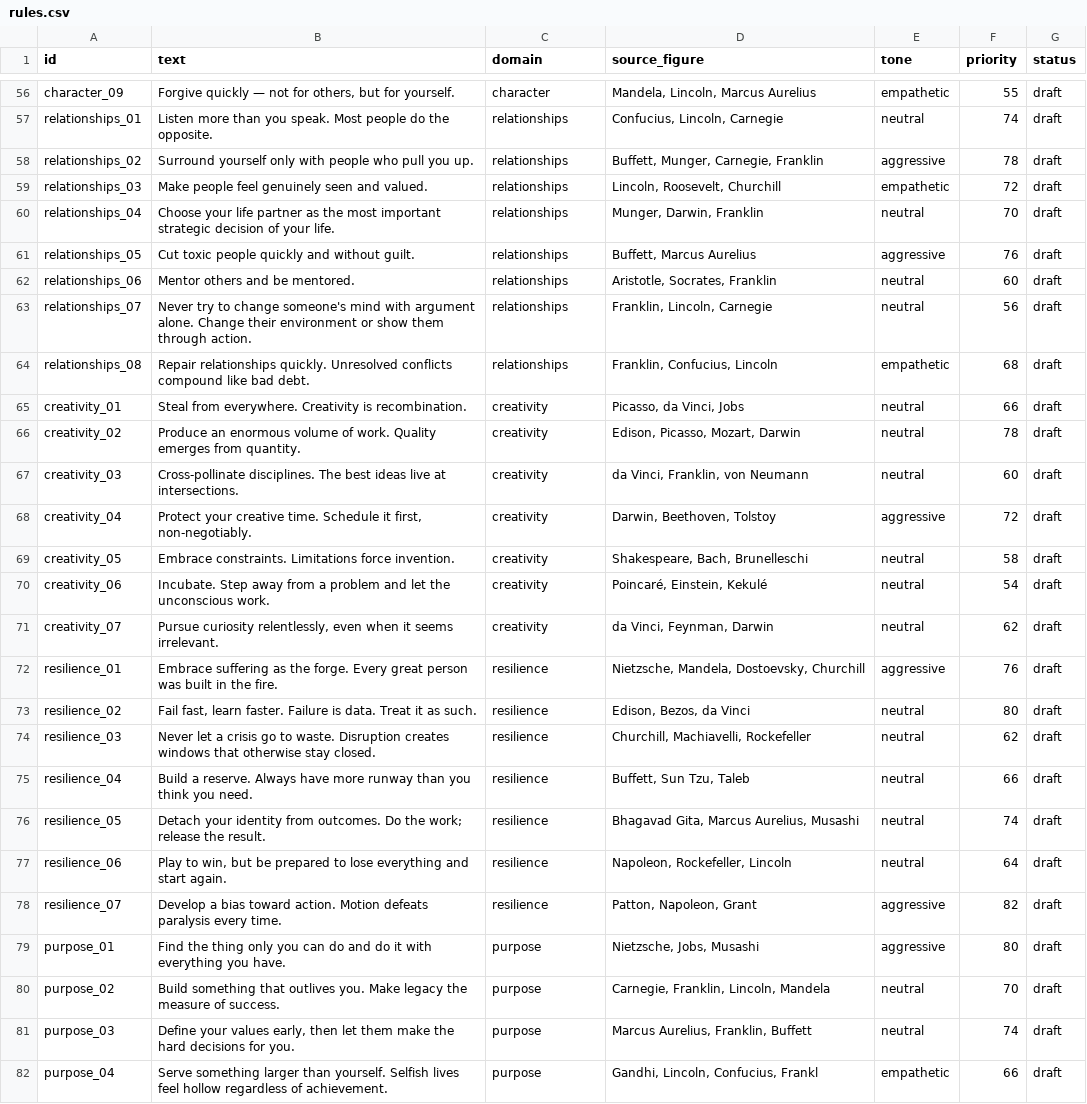
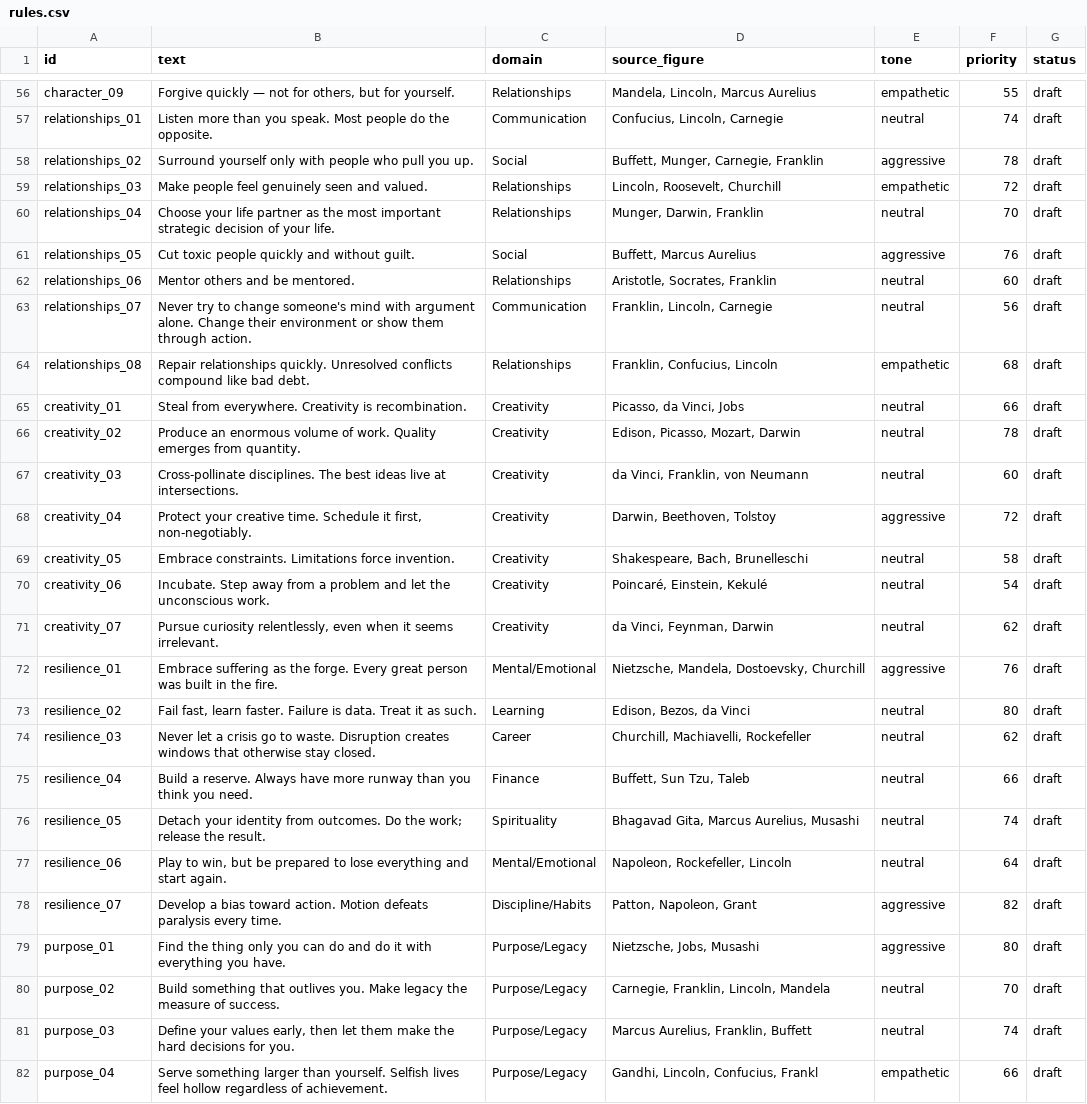
Before and after one commit to DhanushSaiNV/DavosSeaworth, a CSV file: content/rules.csv, drawn as a sheet; only a part is shown, gaps mark what is left out; the diff covers the shown part only; the diff names each change by its address in the sheet, - before the commit and + after, or states it on an @@ line.

Commit message:
content(bg03): re-tag rules library to canonical domains
Adds content/rules/domain-map.json and applies it at assembly time so the frozen owner corpus stays untouched while rules.csv carries the BG-02 Option 1 canonical 16-domain labels. 120 rows remain DRAFT; no text, source, tone, priority, status, or id changes. Validation is clean; six domains still need 24 authored rules to reach the >=6 floor.

Refs: FP-BG BG-03; BG-02 decision memo (Option 1); TECH-SPECS §3.3; GLOSSARY §1/§14; PRD §2; D17; AGENTS §8.4.

```diff
--- a/content/rules.csv
+++ b/content/rules.csv
-C56 (domain): character
+C56 (domain): Relationships
-C57 (domain): relationships
+C57 (domain): Communication
-C58 (domain): relationships
+C58 (domain): Social
-C59:C60 (domain): relationships
+C59:C60 (domain): Relationships
-C61 (domain): relationships
+C61 (domain): Social
-C62 (domain): relationships
+C62 (domain): Relationships
-C63 (domain): relationships
+C63 (domain): Communication
-C64 (domain): relationships
+C64 (domain): Relationships
-C65:C71 (domain): creativity
+C65:C71 (domain): Creativity
-C72 (domain): resilience
+C72 (domain): Mental/Emotional
-C73 (domain): resilience
+C73 (domain): Learning
-C74 (domain): resilience
+C74 (domain): Career
-C75 (domain): resilience
+C75 (domain): Finance
-C76 (domain): resilience
+C76 (domain): Spirituality
-C77 (domain): resilience
+C77 (domain): Mental/Emotional
-C78 (domain): resilience
+C78 (domain): Discipline/Habits
-C79:C82 (domain): purpose
+C79:C82 (domain): Purpose/Legacy
```
Also changed, not shown: 93 edited cells elsewhere in this file, 12 other files.
